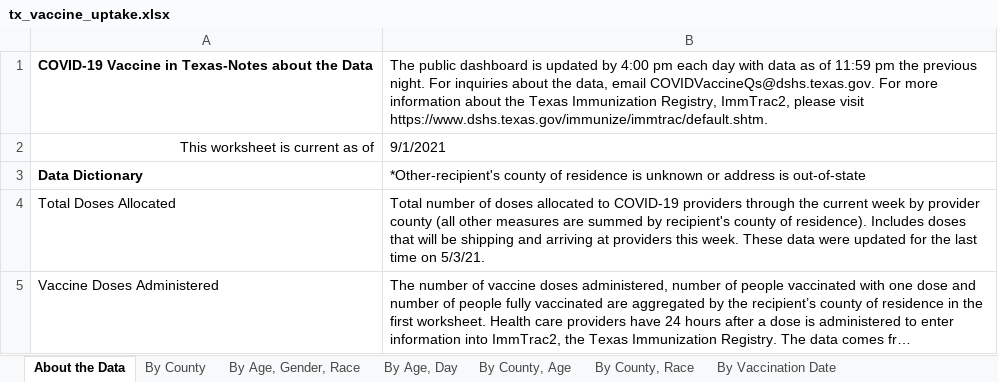
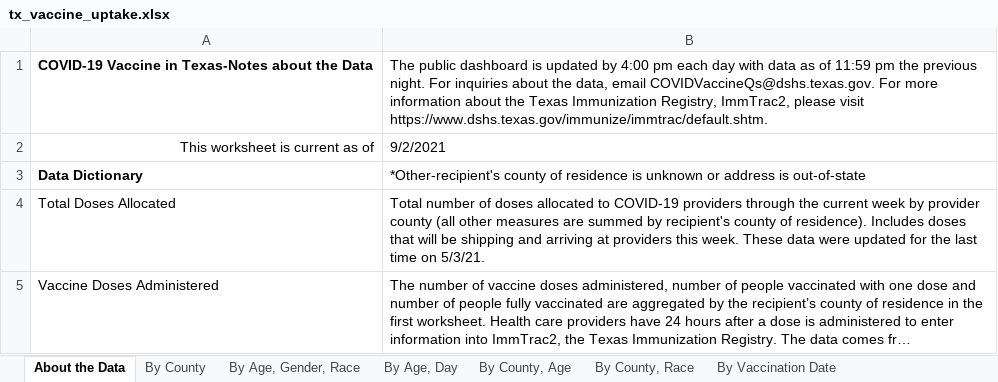
Before and after one commit to utexas-lbjp-data/slides, an Excel workbook: course_workshops/Bixler/intro_r_workshop/raw_data/tx_vaccine_uptake.xlsx, sheet About the Data, drawn as a sheet; only a part is shown; long unchanged cells end in …; values as stored, in another font and other column widths than the file's, no borders; the diff names each change by its address in the sheet, - before the commit and + after, or states it on an @@ line.

```diff
--- a/course_workshops/Bixler/intro_r_workshop/raw_data/tx_vaccine_uptake.xlsx (sheet About the Data)
+++ b/course_workshops/Bixler/intro_r_workshop/raw_data/tx_vaccine_uptake.xlsx (sheet About the Data)
-B2: 9/1/2021
+B2: 9/2/2021
```
Also changed, not shown: sheet By County, Race, sheet By County, Age, sheet By Age, Day, sheet By County, sheet By Vaccination Date, sheet By Age, Gender, Race, 16 other files.
